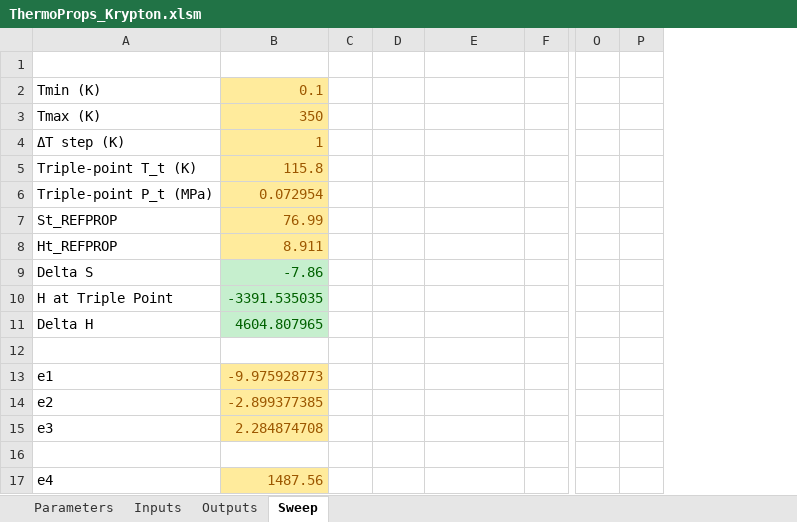
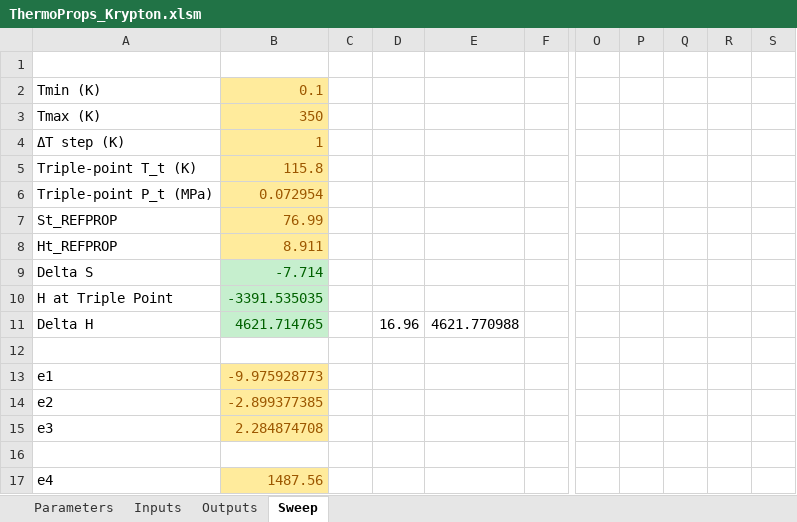
Before and after one commit to Iash5225/GENG5511_Thesis, an Excel workbook: calc/ThermoProps_Krypton.xlsm, sheet Sweep, drawn as a sheet; only a part is shown, gaps mark what is left out; values as stored, in another font and other column widths than the file's, no borders; charts and pictures not drawn; removed rows and columns are numbered as before the commit, all else as after; the diff names each change by its address in the sheet, - before the commit and + after, or states it on an @@ line.

Commit message:
krypton delta enthalpy

```diff
--- a/calc/ThermoProps_Krypton.xlsm (sheet Sweep)
+++ b/calc/ThermoProps_Krypton.xlsm (sheet Sweep)
-column P, empty
+column P, empty
+column Q, empty
+column R, empty
+column S, empty
-B9: -7.86
+B9: -7.714
-B11: 4604.807965
+B11: 4621.714765
-D11: (empty)
+D11: 16.96
-E11: (empty)
+E11: 4621.770988
```
Also changed, not shown: sheet Parameters, charts or pictures, 7 other files.
